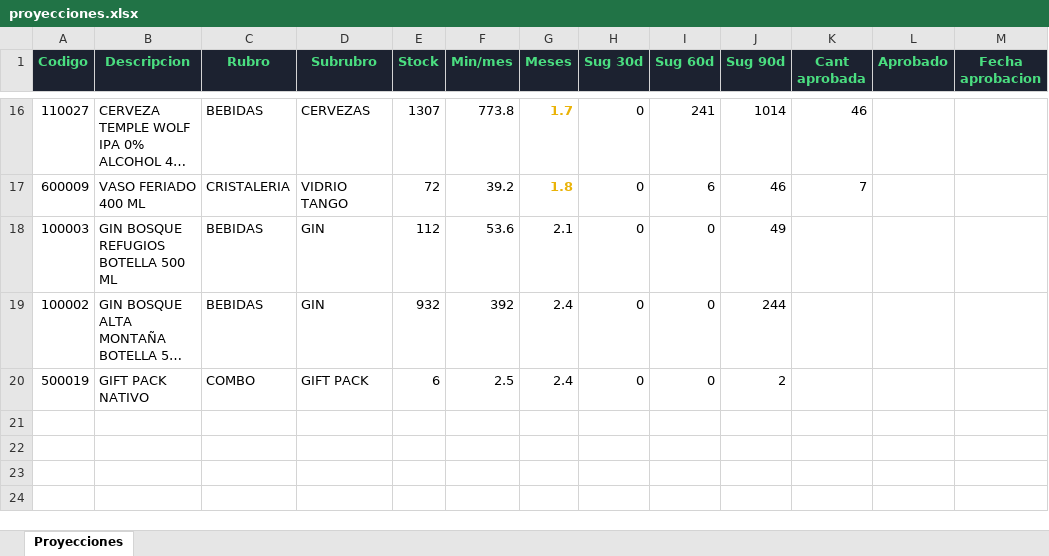
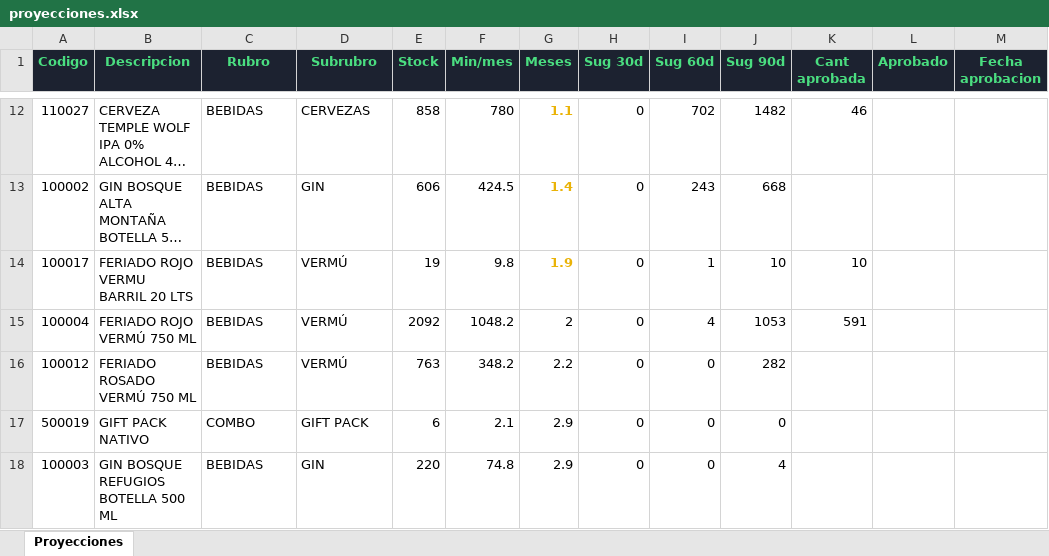
Before and after one commit to bosquegin/bosquegin-tablero, an Excel workbook: Data/Supply Chain/proyecciones/proyecciones.xlsx, sheet Proyecciones, drawn as a sheet; only a part is shown, gaps mark what is left out; long unchanged cells end in …; values as stored, in another font and other column widths than the file's, no borders; removed rows and columns are numbered as before the commit, all else as after; the diff covers the shown part only; the diff names each change by its address in the sheet, - before the commit and + after, or states it on an @@ line.

```diff
--- a/Data/Supply Chain/proyecciones/proyecciones.xlsx (sheet Proyecciones)
+++ b/Data/Supply Chain/proyecciones/proyecciones.xlsx (sheet Proyecciones)
-E12 (Stock): 1307
+E12 (Stock): 858
-F12 (Min/mes): 773.8
+F12 (Min/mes): 780
-G12 (Meses): 1.7
+G12 (Meses): 1.1
-I12 (Sug 60d): 241
+I12 (Sug 60d): 702
-J12 (Sug 90d): 1014
+J12 (Sug 90d): 1482
-row 17: 600009 | VASO FERIADO 400 ML | CRISTALERIA | VIDRIO TANGO | 72 | 39.2 | 1.8 | 0 | 6 | 46 | 7
-row 18: 100003 | GIN BOSQUE REFUGIOS BOTELLA 500 ML | BEBIDAS | GIN | 112 | 53.6 | 2.1 | 0 | 0 | 49
-E13 (Stock): 932
+E13 (Stock): 606
-F13 (Min/mes): 392
+F13 (Min/mes): 424.5
-G13 (Meses): 2.4
+G13 (Meses): 1.4
@@ G13 bold: off → on, text colour: black → #EAB308 @@
-I13 (Sug 60d): 0
+I13 (Sug 60d): 243
-J13 (Sug 90d): 244
+J13 (Sug 90d): 668
+row 14: 100017 | FERIADO ROJO VERMU BARRIL 20 LTS | BEBIDAS | VERMÚ | 19 | 9.8 | 1.9 | 0 | 1 | 10 | 10
+row 15: 100004 | FERIADO ROJO VERMÚ 750 ML | BEBIDAS | VERMÚ | 2092 | 1048.2 | 2 | 0 | 4 | 1053 | 591
+row 16: 100012 | FERIADO ROSADO VERMÚ 750 ML | BEBIDAS | VERMÚ | 763 | 348.2 | 2.2 | 0 | 0 | 282
-F17 (Min/mes): 2.5
+F17 (Min/mes): 2.1
-G17 (Meses): 2.4
+G17 (Meses): 2.9
-J17 (Sug 90d): 2
+J17 (Sug 90d): 0
+row 18: 100003 | GIN BOSQUE REFUGIOS BOTELLA 500 ML | BEBIDAS | GIN | 220 | 74.8 | 2.9 | 0 | 0 | 4
```
Also changed, not shown: 7 added rows, 11 removed rows and 11 edited cells elsewhere in this sheet, Data/Inventario/Stock Productos Comp. 10-6-2026.xlsx, Data/Inventario/Stock productos 10-6-2026.xlsx, 56 other files.
